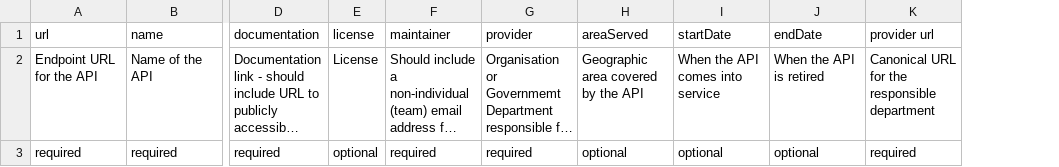
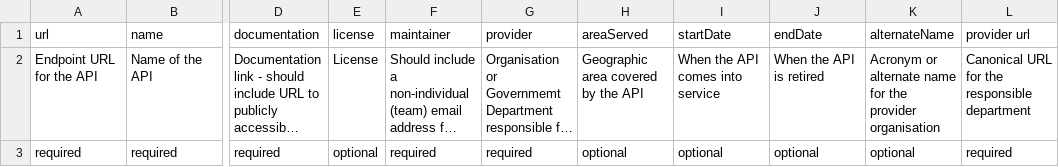
Before and after one commit to co-cddo/api-catalogue, a CSV file: data/apic-csvtemplate.csv, drawn as a sheet; only a part is shown, gaps mark what is left out; long unchanged cells end in …; the diff names each change by its address in the sheet, - before the commit and + after, or states it on an @@ line.

```diff
--- a/data/apic-csvtemplate.csv
+++ b/data/apic-csvtemplate.csv
+column K (alternateName), rows 2-3: Acronym or alternate name for the provider organisation | optional
```
Also changed, not shown: data/catalogue.csv, data/organisation.csv.
